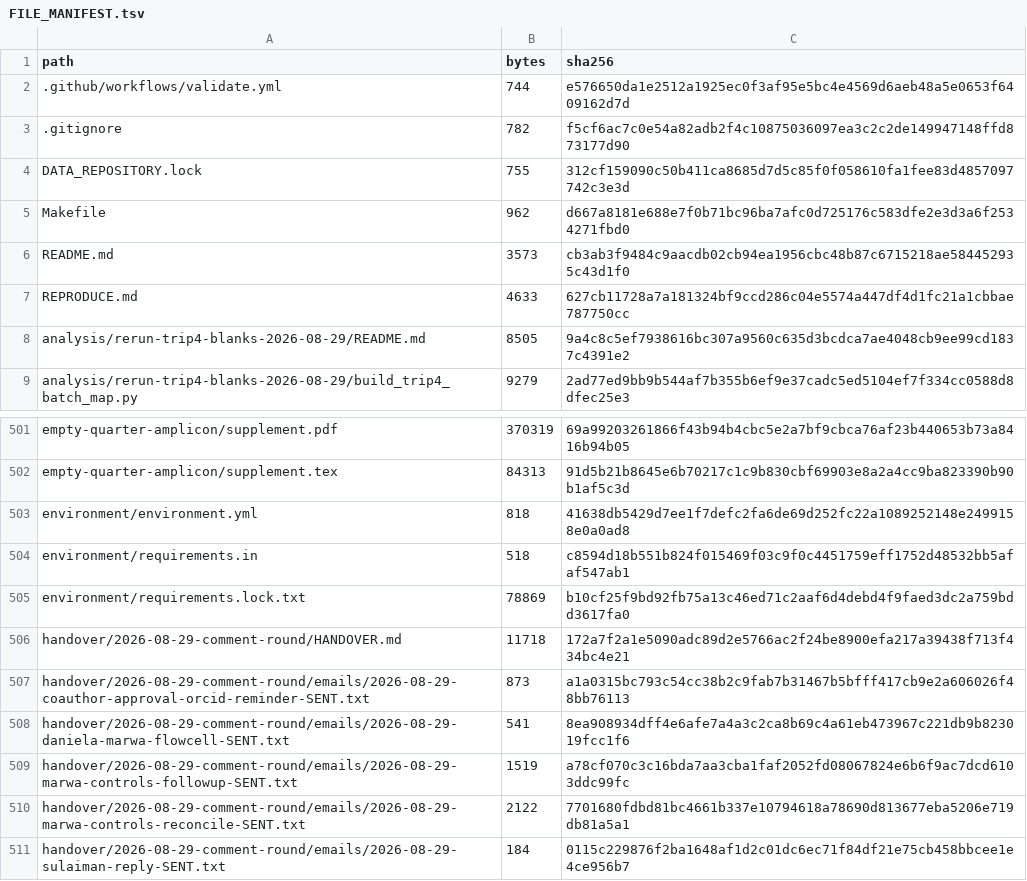
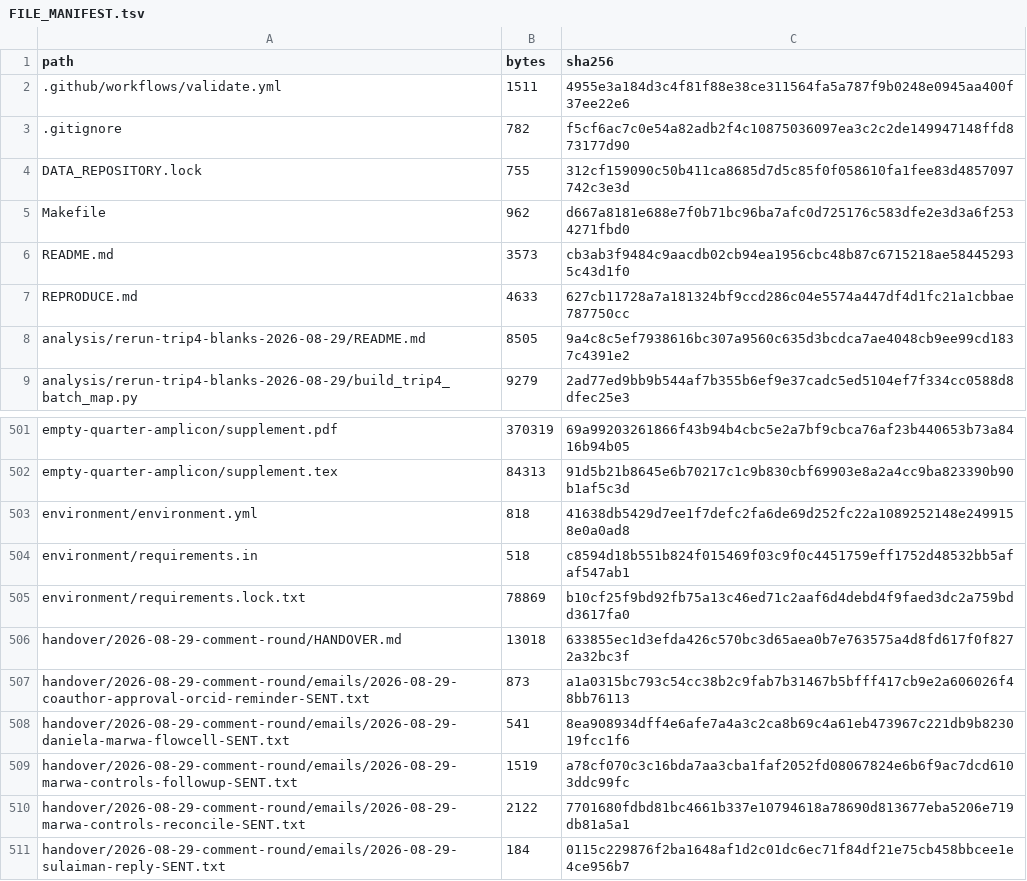
Before and after one commit to bio-ontology-research-group/empty-quarter-ecology, a TSV file: FILE_MANIFEST.tsv, drawn as a sheet; only a part is shown, gaps mark what is left out.

```diff
--- a/FILE_MANIFEST.tsv
+++ b/FILE_MANIFEST.tsv
@@ -1,3 +1,3 @@
 path	bytes	sha256
-.github/workflows/validate.yml	744	e576650da1e2512a1925ec0f3af95e5bc4e4569d6aeb48a5e0653f6409162d7d
+.github/workflows/validate.yml	1511	4955e3a184d3c4f81f88e38ce311564fa5a787f9b0248e0945aa400f37ee22e6
 .gitignore	782	f5cf6ac7c0e54a82adb2f4c10875036097ea3c2c2de149947148ffd873177d90
@@ -505,3 +505,3 @@ environment/requirements.in	518	c8594d18b551b824f015469f03c9f0c4451759eff1752d48
 environment/requirements.lock.txt	78869	b10cf25f9bd92fb75a13c46ed71c2aaf6d4debd4f9faed3dc2a759bdd3617fa0
-handover/2026-08-29-comment-round/HANDOVER.md	11718	172a7f2a1e5090adc89d2e5766ac2f24be8900efa217a39438f713f434bc4e21
+handover/2026-08-29-comment-round/HANDOVER.md	13018	633855ec1d3efda426c570bc3d65aea0b7e763575a4d8fd617f0f8272a32bc3f
 handover/2026-08-29-comment-round/emails/2026-08-29-coauthor-approval-orcid-reminder-SENT.txt	873	a1a0315bc793c54cc38b2c9fab7b31467b5bfff417cb9e2a606026f48bb76113
```
Also changed, not shown: 2 other files.
